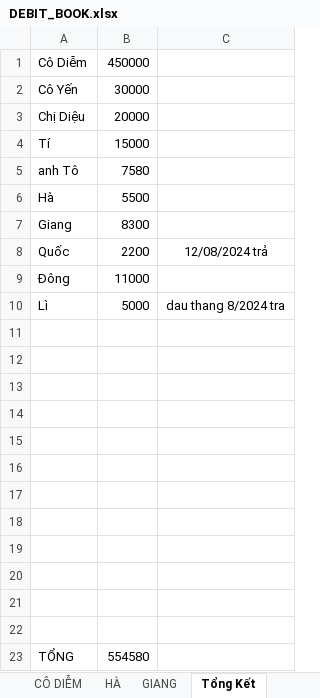
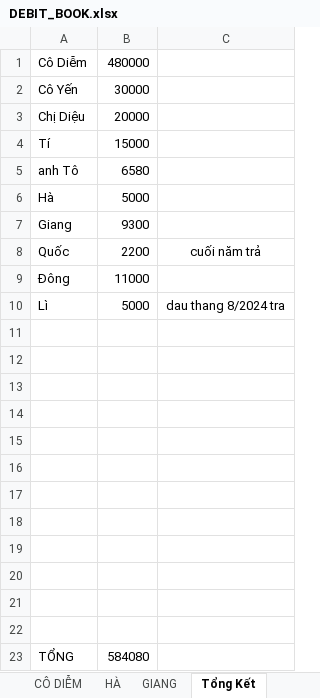
Before and after one commit to duytruongcong/DUY-CLOUD, an Excel workbook: DEBIT_BOOK.xlsx, sheet Tổng Kết, drawn as a sheet; values as stored, in another font and other column widths than the file's, no borders; the diff names each change by its address in the sheet, - before the commit and + after, or states it on an @@ line.

Commit message:
check tong ket

```diff
--- a/DEBIT_BOOK.xlsx (sheet Tổng Kết)
+++ b/DEBIT_BOOK.xlsx (sheet Tổng Kết)
-B1: 450000
+B1: 480000
-B5: 7580
+B5: 6580
-B6: 5500
+B6: 5000
-B7: 8300
+B7: 9300
-C8: 12/08/2024 trả
+C8: cuối năm trả
-B23: 554580
+B23: 584080
```
